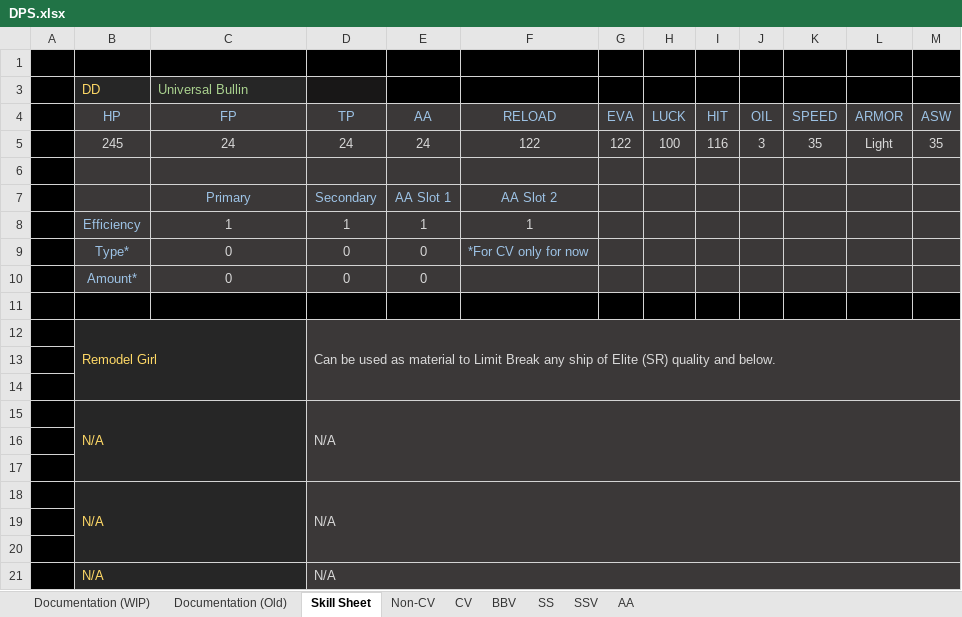
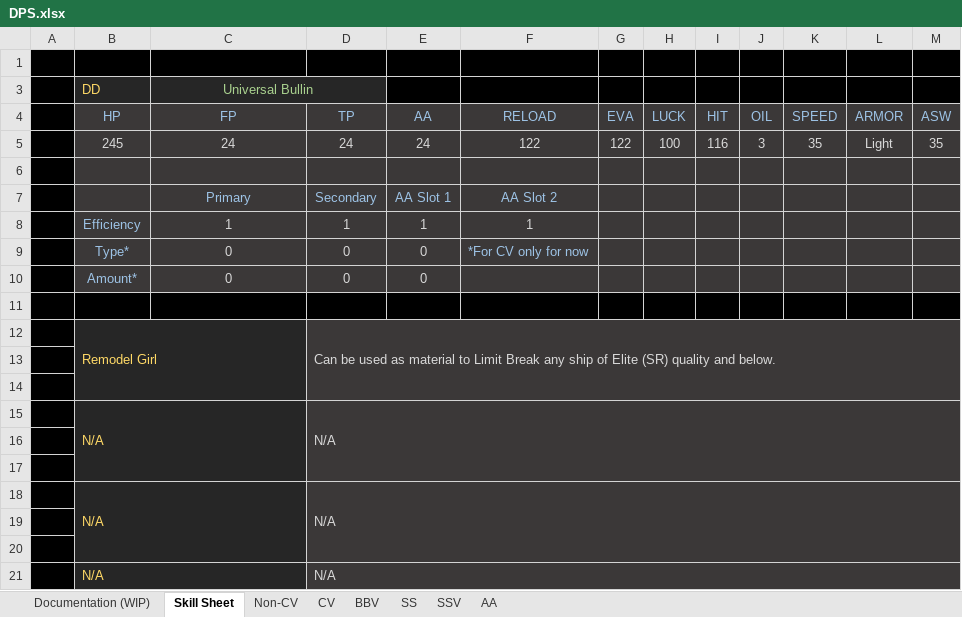
Before and after one commit to Enbayft/Random-AL-Stuff, an Excel workbook: DPS.xlsx, sheet Skill Sheet, drawn as a sheet; values as stored, in another font and other column widths than the file's, no borders; the diff names each change by its address in the sheet, - before the commit and + after, or states it on an @@ line.

```diff
--- a/DPS.xlsx (sheet Skill Sheet)
+++ b/DPS.xlsx (sheet Skill Sheet)
@@ sheet tab hidden: Documentation (Old) @@
-C3 alignment: left
+C3 alignment: center
+C3:D3 merged
```
Also changed, not shown: sheet AA, sheet Non-CV, sheet CV, sheet SS, sheet SSV, sheet Documentation (WIP).
